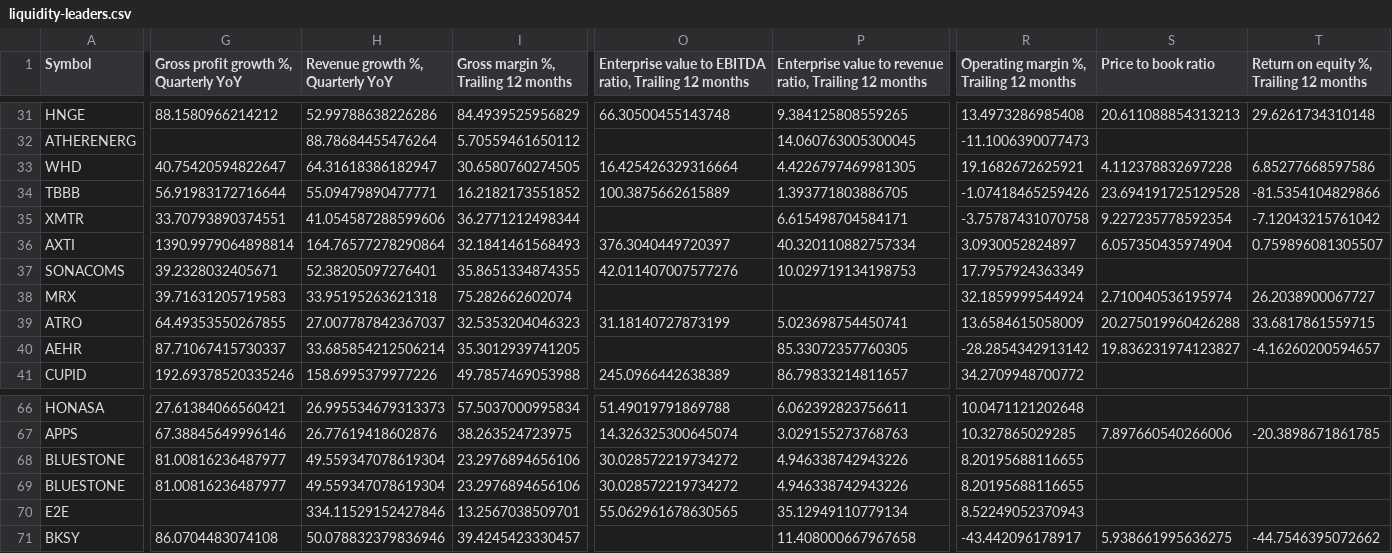
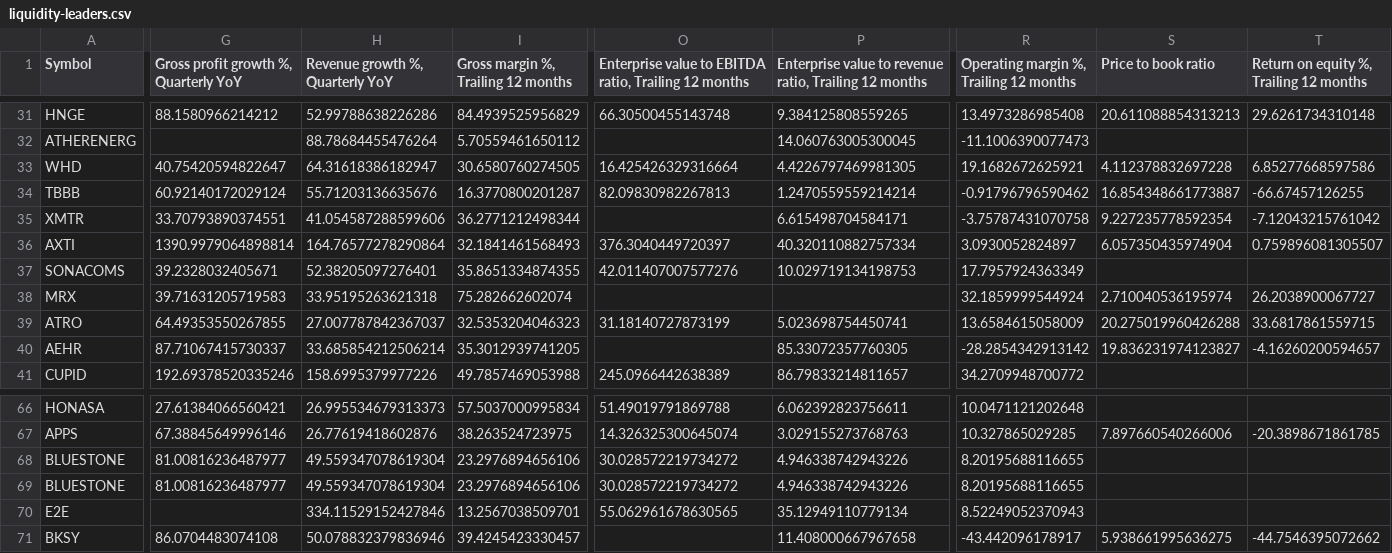
Before and after one commit to radhevrishi/market-cockpit, a CSV file: frontend/public/data/tradingview/liquidity-leaders.csv, drawn as a sheet; only a part is shown, gaps mark what is left out; the diff covers the shown part only; the diff names each change by its address in the sheet, - before the commit and + after, or states it on an @@ line.

```diff
--- a/frontend/public/data/tradingview/liquidity-leaders.csv
+++ b/frontend/public/data/tradingview/liquidity-leaders.csv
-G34: 56.91983172716644
+G34: 60.92140172029124
-H34 (Revenue growth %, Quarterly YoY): 55.09479890477771
+H34 (Revenue growth %, Quarterly YoY): 55.71203136635676
-I34: 16.2182173551852
+I34: 16.3770800201287
-O34: 100.3875662615889
+O34: 82.09830982267813
-P34: 1.393771803886705
+P34: 1.2470559559214214
-R34: -1.07418465259426
+R34: -0.91796796590462
-S34 (Price to book ratio): 23.694191725129528
+S34 (Price to book ratio): 16.854348661773887
-T34: -81.5354104829866
+T34: -66.67457126255
@@ row 69 moved to row 68: BLUESTONE @@
```
Also changed, not shown: 11 edited cells elsewhere in this file, frontend/public/data/tradingview/future-super-scalers-nbis.csv, frontend/public/data/tradingview/minervini-stocks.csv, 33 other files.
